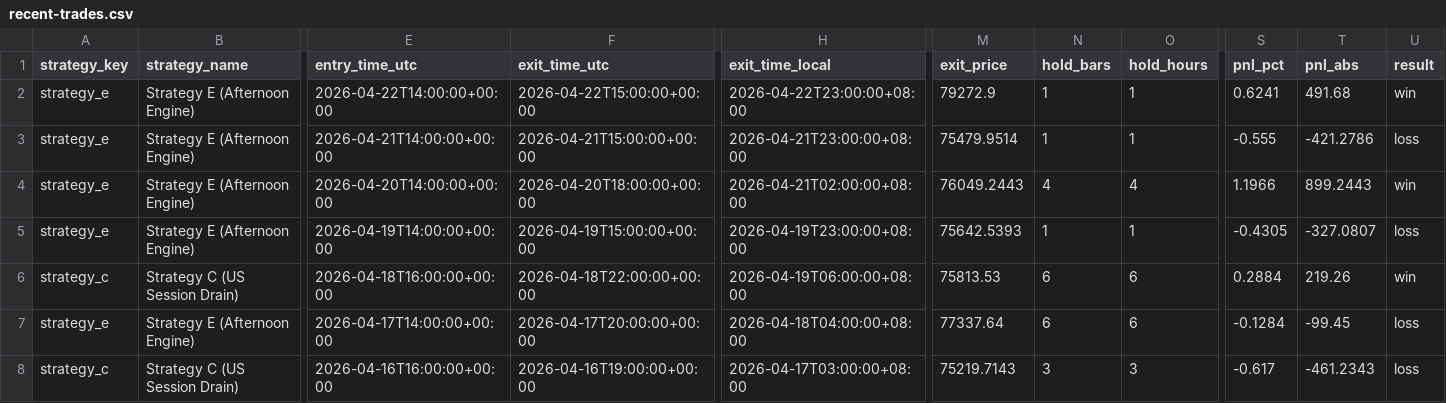
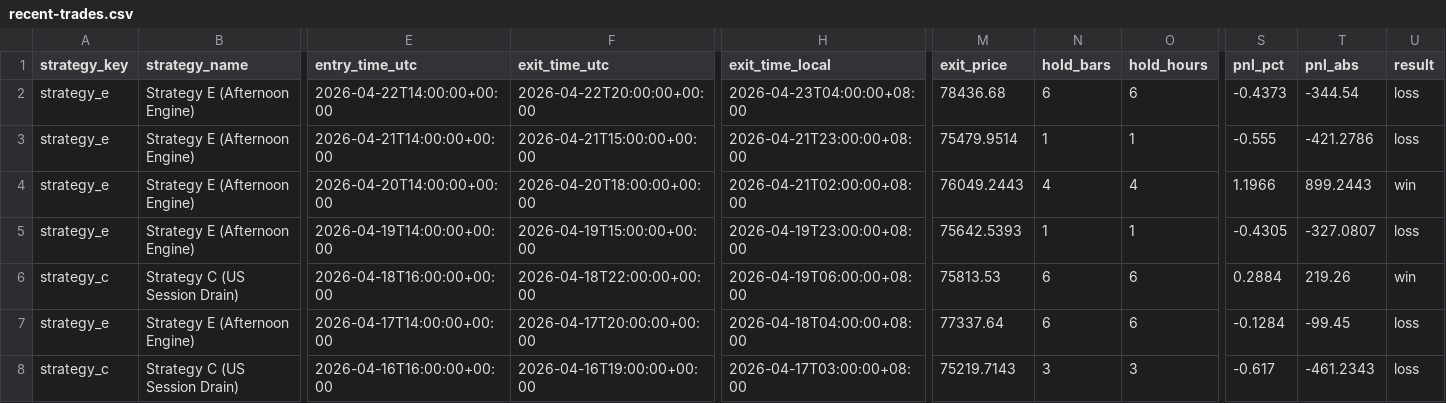
Before and after one commit to amangames002-ctrl/green6, a CSV file: strategy-lab/btcusdt-signal-lab/recent-trades.csv, drawn as a sheet; only a part is shown, gaps mark what is left out; the diff names each change by its address in the sheet, - before the commit and + after, or states it on an @@ line.

Commit message:
Update BTCUSDT signal lab 2026-04-23 22:01:02 CST

```diff
--- a/strategy-lab/btcusdt-signal-lab/recent-trades.csv
+++ b/strategy-lab/btcusdt-signal-lab/recent-trades.csv
-F2 (exit_time_utc): 2026-04-22T15:00:00+00:00
+F2 (exit_time_utc): 2026-04-22T20:00:00+00:00
-H2 (exit_time_local): 2026-04-22T23:00:00+08:00
+H2 (exit_time_local): 2026-04-23T04:00:00+08:00
-M2 (exit_price): 79272.9
+M2 (exit_price): 78436.68
-N2 (hold_bars): 1
+N2 (hold_bars): 6
-O2 (hold_hours): 1
+O2 (hold_hours): 6
-S2 (pnl_pct): 0.6241
+S2 (pnl_pct): -0.4373
-T2 (pnl_abs): 491.68
+T2 (pnl_abs): -344.54
-U2 (result): win
+U2 (result): loss
```
Also changed, not shown: 2 other files.
